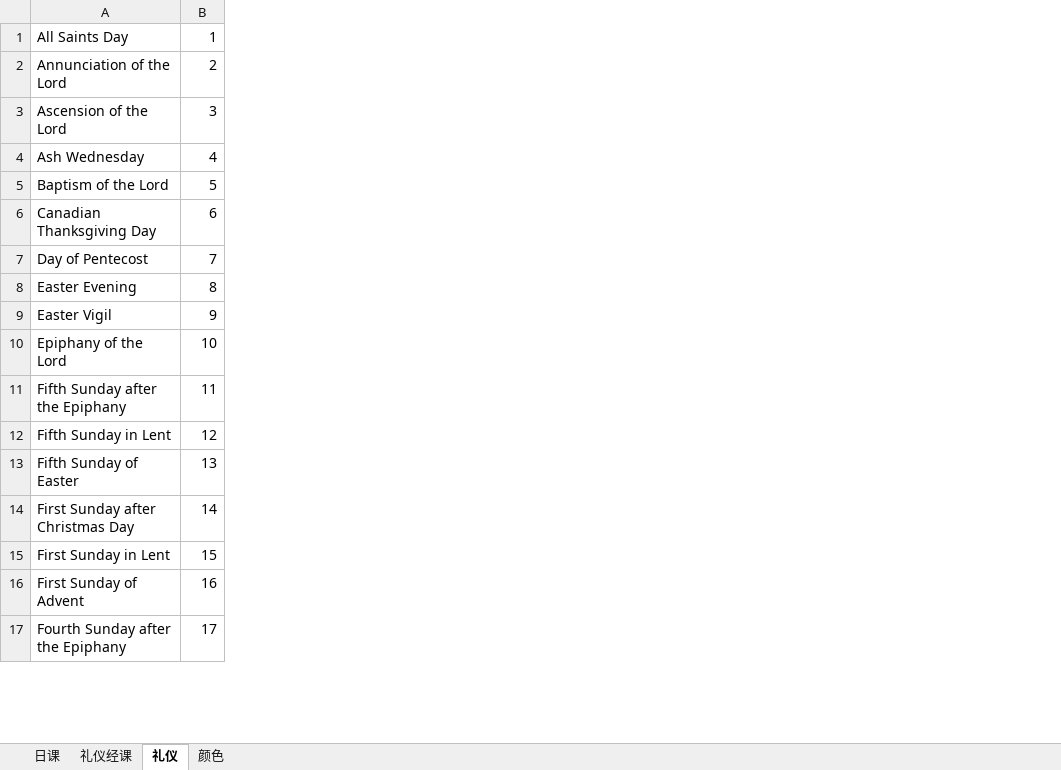
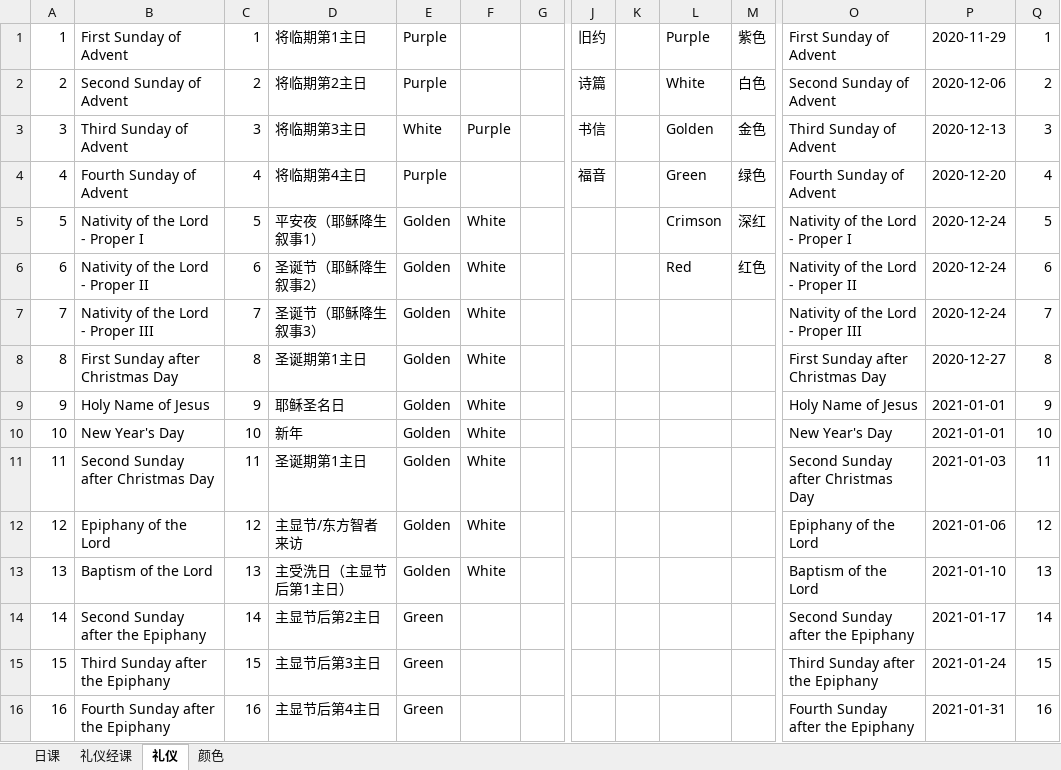
Before and after one commit to zhouzhao1999/church, an Excel workbook: bible/文档/日课.xlsx, sheet 礼仪, drawn as a sheet; only a part is shown, gaps mark what is left out; values as stored, in another font and other column widths than the file's, no cell formats; removed rows and columns are numbered as before the commit, all else as after; rows hold the shown columns only; the diff covers the shown part only; the diff names each change by its address in the sheet, - before the commit and + after, or states it on an @@ line.

```diff
--- a/bible/文档/日课.xlsx (sheet 礼仪)
+++ b/bible/文档/日课.xlsx (sheet 礼仪)
+column A, rows 1-9: 1 | 2 | 3 | 4 | 5 | 6 | 7 | 8 | 9; rows 12-16: 12 | 13 | 14 | 15 | 16
+column D, rows 1-9: 将临期第1主日 | 将临期第2主日 | 将临期第3主日 | 将临期第4主日 | 平安夜（耶稣降生叙事1） | 圣诞节（耶稣降生叙事2） | 圣诞节（耶稣降生叙事3） | 圣诞期第1主日 | 耶稣圣名日; rows 12-16: 主显节/东方智者来访 | 主受洗日（主显节后第1主日） | 主显节后第2主日 | 主显节后第3主日 | 主显节后第4主日
+column E, rows 1-9: Purple | Purple | White | Purple | Golden | Golden | Golden | Golden | Golden; rows 12-16: Golden | Golden | Green | Green | Green
+column F, rows 3-9: Purple |  | White | White | White | White | White; rows 12-13: White | White
+column G, empty
+column J, rows 1-4: 旧约 | 诗篇 | 书信 | 福音
+column K, empty
+column L, rows 1-6: Purple | White | Golden | Green | Crimson | Red
+column M, rows 1-6: 紫色 | 白色 | 金色 | 绿色 | 深红 | 红色
+column O, rows 1-9: First Sunday of Advent | Second Sunday of Advent | Third Sunday of Advent | Fourth Sunday of Advent | Nativity of the Lord - Proper I | Nativity of the Lord - Proper II | Nativity of the Lord - Proper III | First Sunday after Christmas Day | Holy Name of Jesus; rows 12-16: Epiphany of the Lord | Baptism of the Lord | Second Sunday after the Epiphany | Third Sunday after the Epiphany | Fourth Sunday after the Epiphany
+column P, rows 1-9: 2020-11-29 | 2020-12-06 | 2020-12-13 | 2020-12-20 | 2020-12-24 | 2020-12-24 | 2020-12-24 | 2020-12-27 | 2021-01-01; rows 12-16: 2021-01-06 | 2021-01-10 | 2021-01-17 | 2021-01-24 | 2021-01-31
+column Q, rows 1-9: 1 | 2 | 3 | 4 | 5 | 6 | 7 | 8 | 9; rows 12-16: 12 | 13 | 14 | 15 | 16
-B1: All Saints Day
+B1: First Sunday of Advent
-B2: Annunciation of the Lord
+B2: Second Sunday of Advent
-B3: Ascension of the Lord
+B3: Third Sunday of Advent
-B4: Ash Wednesday
+B4: Fourth Sunday of Advent
-B5: Baptism of the Lord
+B5: Nativity of the Lord - Proper I
-B6: Canadian Thanksgiving Day
+B6: Nativity of the Lord - Proper II
-B7: Day of Pentecost
+B7: Nativity of the Lord - Proper III
-B8: Easter Evening
+B8: First Sunday after Christmas Day
-B9: Easter Vigil
+B9: Holy Name of Jesus
+row 10: 10 | New Year's Day | 10 | 新年 | Golden | White |  |  |  |  |  | New Year's Day | 2021-01-01 | 10
+row 11: 11 | Second Sunday after Christmas Day | 11 | 圣诞期第1主日 | Golden | White |  |  |  |  |  | Second Sunday after Christmas Day | 2021-01-03 | 11
-C12: 10
+C12: 12
-row 11: Fifth Sunday after the Epiphany | 11
-row 12: Fifth Sunday in Lent | 12
-B13: Fifth Sunday of Easter
+B13: Baptism of the Lord
-B14: First Sunday after Christmas Day
+B14: Second Sunday after the Epiphany
-B15: First Sunday in Lent
+B15: Third Sunday after the Epiphany
-row 16: First Sunday of Advent | 16
-C16: 17
+C16: 16
```
Also changed, not shown: 24 added rows, 23 removed rows, 1 added column and 36 edited cells elsewhere in this sheet, sheet 礼仪经课, cell formats, 2 other files.
